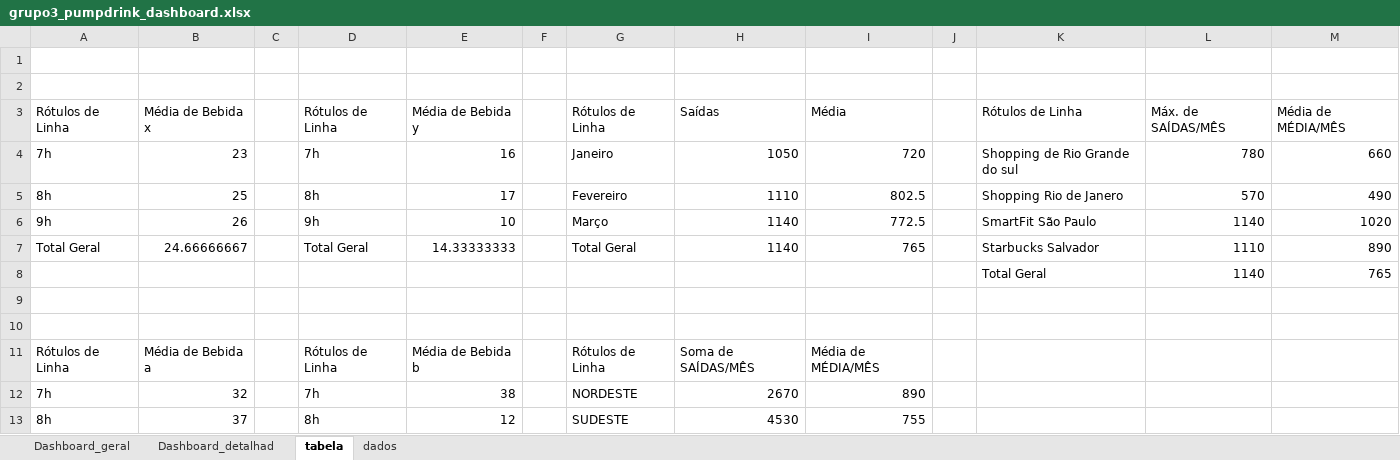
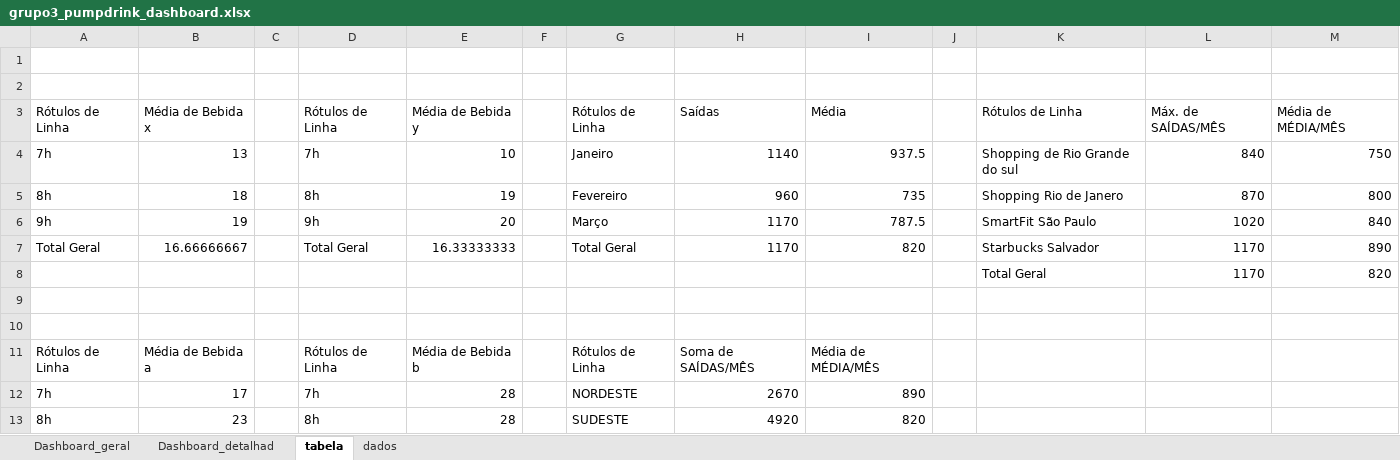
Before and after one commit to TheusBr05/pump-drink, an Excel workbook: Documentos/grupo3_pumpdrink_dashboard.xlsx, sheet tabela, drawn as a sheet; only a part is shown; values as stored, in another font and other column widths than the file's, no borders; removed rows and columns are numbered as before the commit, all else as after; the diff covers the shown part only; the diff names each change by its address in the sheet, - before the commit and + after, or states it on an @@ line.

Commit message:
@Arthur-Ciliberti Update Dashboard

```diff
--- a/Documentos/grupo3_pumpdrink_dashboard.xlsx (sheet tabela)
+++ b/Documentos/grupo3_pumpdrink_dashboard.xlsx (sheet tabela)
-B4: 23
+B4: 13
-E4: 16
+E4: 10
-H4: 1050
+H4: 1140
-I4: 720
+I4: 937.5
-L4: 780
+L4: 840
-M4: 660
+M4: 750
-B5: 25
+B5: 18
-E5: 17
+E5: 19
-H5: 1110
+H5: 960
-I5: 802.5
+I5: 735
-L5: 570
+L5: 870
-M5: 490
+M5: 800
-B6: 26
+B6: 19
-E6: 10
+E6: 20
-H6:H7: 1140
+H6:H7: 1170
-I6: 772.5
+I6: 787.5
-L6: 1140
+L6: 1020
-M6: 1020
+M6: 840
-B7: 24.66666667
+B7: 16.66666667
-E7: 14.33333333
+E7: 16.33333333
-I7: 765
+I7: 820
-L7: 1110
+L7: 1170
-row 8:  |  |  |  |  |  |  |  |  |  | Total Geral | 1140 | 765
+row 8:  |  |  |  |  |  |  |  |  |  | Total Geral | 1170 | 820
-B12: 32
+B12: 17
-E12: 38
+E12: 28
-B13: 37
+B13: 23
-E13: 12
+E13: 28
-H13: 4530
+H13: 4920
-I13: 755
+I13: 820
```
Also changed, not shown: 4 added rows, 4 removed rows and 8 edited cells elsewhere in this sheet, charts or pictures, 3 other files.
